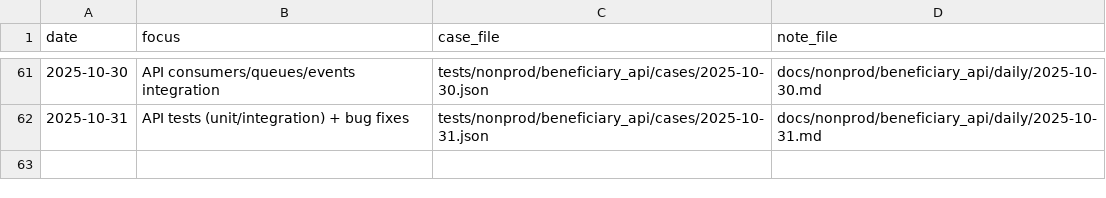
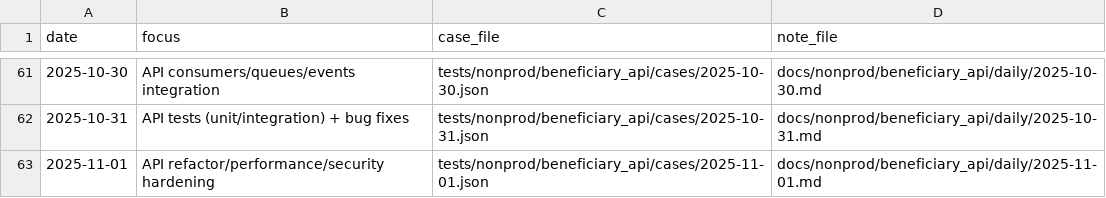
Before and after one commit to TalhaArjumand/aid-api, a CSV file: docs/nonprod/beneficiary_api/manifest.csv, drawn as a sheet; only a part is shown, gaps mark what is left out; the diff names each change by its address in the sheet, - before the commit and + after, or states it on an @@ line.

Commit message:
test(api): add nonprod beneficiary-api case for 2025-11-01

```diff
--- a/docs/nonprod/beneficiary_api/manifest.csv
+++ b/docs/nonprod/beneficiary_api/manifest.csv
+row 63: 2025-11-01 | API refactor/performance/security hardening | tests/nonprod/beneficiary_api/cases/2025-11-01.json | docs/nonprod/beneficiary_api/daily/2025-11-01.md
```
Also changed, not shown: 2 other files.
